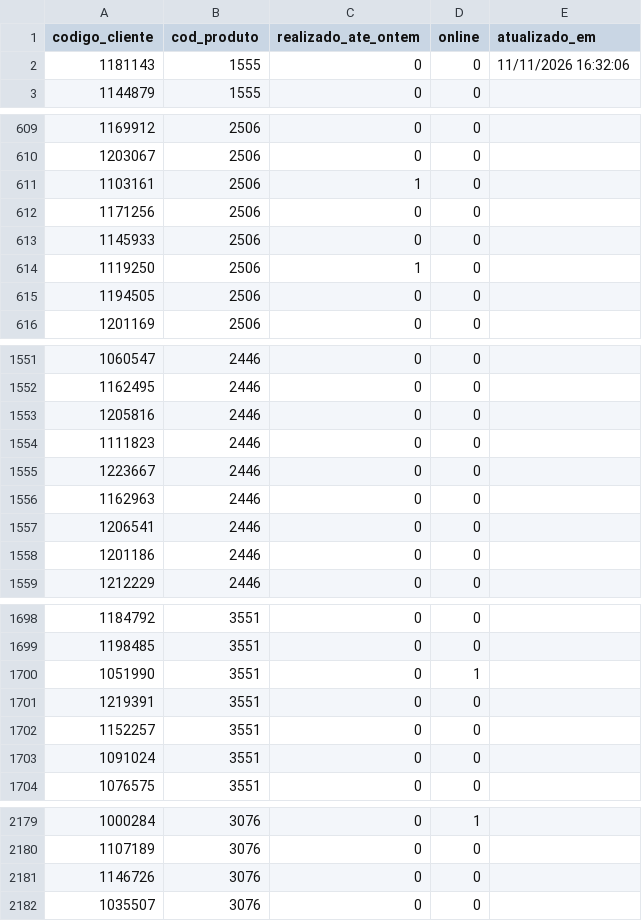
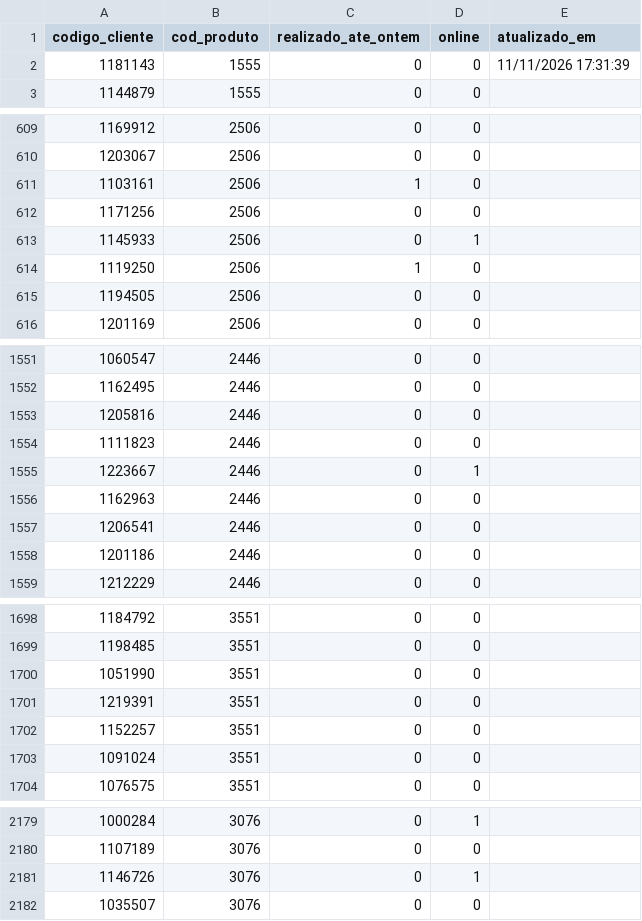
Before and after one commit to jspalheta/missaoguiada, a CSV file: real.csv, drawn as a sheet; only a part is shown, gaps mark what is left out; the diff covers the shown part only.

Commit message:
Realizado 11/11/2026 17:31:39

```diff
--- a/real.csv
+++ b/real.csv
@@ -1,3 +1,3 @@
 codigo_cliente;cod_produto;realizado_ate_ontem;online;atualizado_em
-1181143;1555;0;0;11/11/2026 16:32:06
+1181143;1555;0;0;11/11/2026 17:31:39
 1144879;1555;0;0;
@@ -612,3 +612,3 @@ codigo_cliente;cod_produto;realizado_ate_ontem;online;atualizado_em
 1171256;2506;0;0;
-1145933;2506;0;0;
+1145933;2506;0;1;
 1119250;2506;1;0;
@@ -1554,3 +1554,3 @@ codigo_cliente;cod_produto;realizado_ate_ontem;online;atualizado_em
 1111823;2446;0;0;
-1223667;2446;0;0;
+1223667;2446;0;1;
 1162963;2446;0;0;
@@ -1699,3 +1699,3 @@ codigo_cliente;cod_produto;realizado_ate_ontem;online;atualizado_em
 1198485;3551;0;0;
-1051990;3551;0;1;
+1051990;3551;0;0;
 1219391;3551;0;0;
@@ -2180,3 +2180,3 @@ codigo_cliente;cod_produto;realizado_ate_ontem;online;atualizado_em
 1107189;3076;0;0;
-1146726;3076;0;0;
+1146726;3076;0;1;
 1035507;3076;0;0;
```
Also changed, not shown: 13 edited cells elsewhere in this file.
